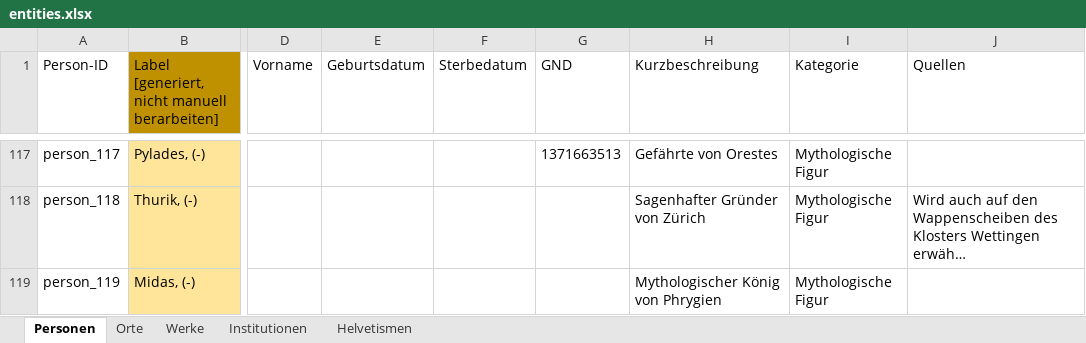
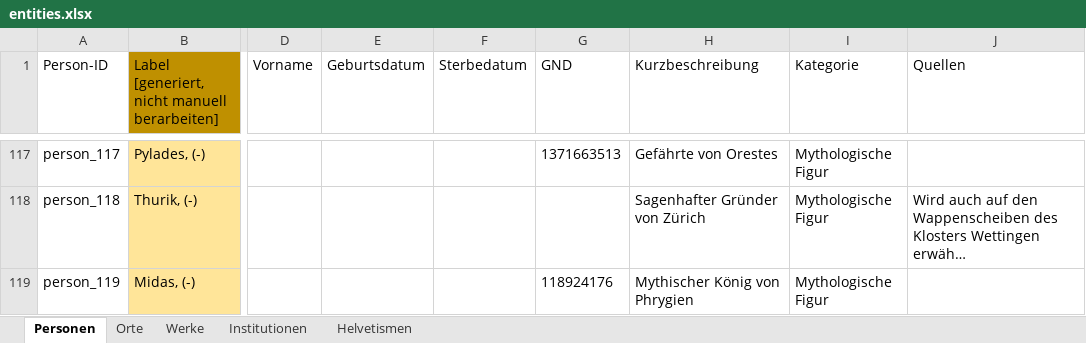
Before and after one commit to DHBern/simler_data, an Excel workbook: gsheet/xlsx/entities.xlsx, sheet Personen, drawn as a sheet; only a part is shown, gaps mark what is left out; long unchanged cells end in …; values as stored, in another font and other column widths than the file's, no borders; charts and pictures and table styles not drawn; the diff covers the shown part only; the diff names each change by its address in the sheet, - before the commit and + after, or states it on an @@ line.

```diff
--- a/gsheet/xlsx/entities.xlsx (sheet Personen)
+++ b/gsheet/xlsx/entities.xlsx (sheet Personen)
-G119 (GND): (empty)
+G119 (GND): 118924176
-H119 (Kurzbeschreibung): Mythologischer König von Phrygien
+H119 (Kurzbeschreibung): Mythischer König von Phrygien
```
Also changed, not shown: 17 edited cells and cell formats elsewhere in this sheet, sheet Orte, sheet Werke, sheet Institutionen.
